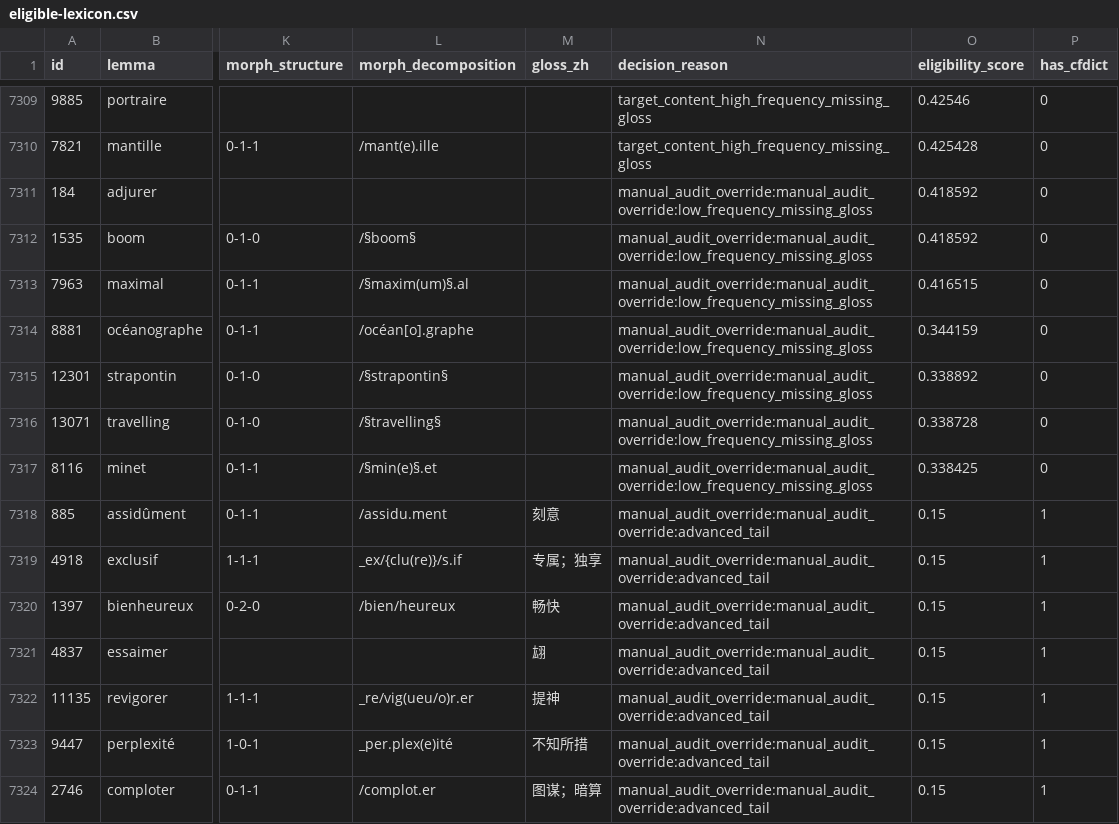
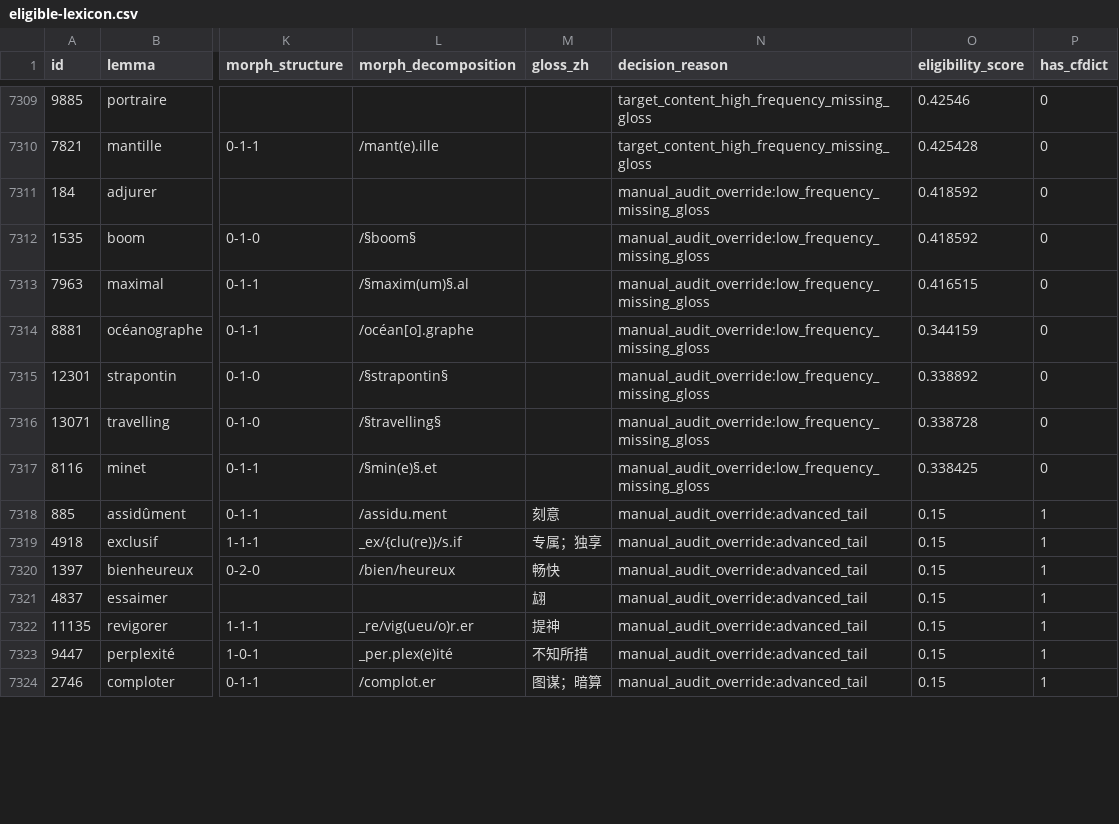
Before and after one commit to JinyanShao/wordcloud, a CSV file: data/processed/eligible-lexicon.csv, drawn as a sheet; only a part is shown, gaps mark what is left out; the diff covers the shown part only; the diff names each change by its address in the sheet, - before the commit and + after, or states it on an @@ line.

```diff
--- a/data/processed/eligible-lexicon.csv
+++ b/data/processed/eligible-lexicon.csv
-N7311:N7317 (decision_reason): manual_audit_override:manual_audit_override:low_frequency_missing_gloss
+N7311:N7317 (decision_reason): manual_audit_override:low_frequency_missing_gloss
-N7318:N7324 (decision_reason): manual_audit_override:manual_audit_override:advanced_tail
+N7318:N7324 (decision_reason): manual_audit_override:advanced_tail
```
Also changed, not shown: 88 edited cells elsewhere in this file, 28 other files.
